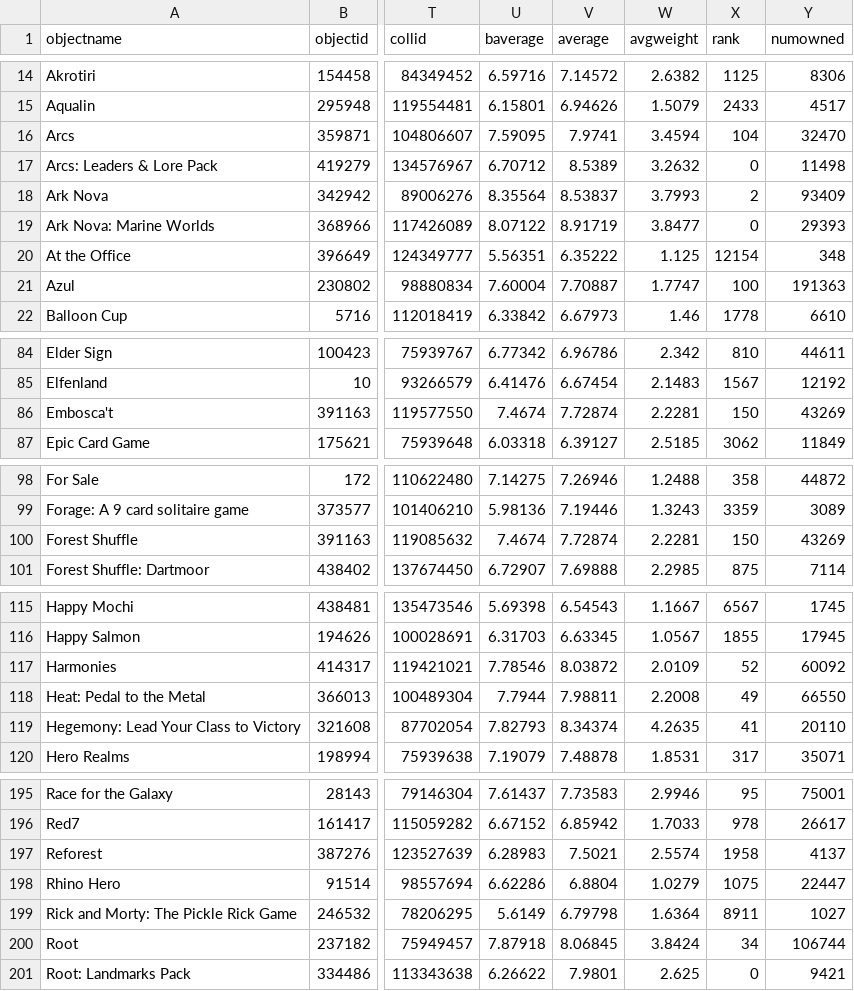
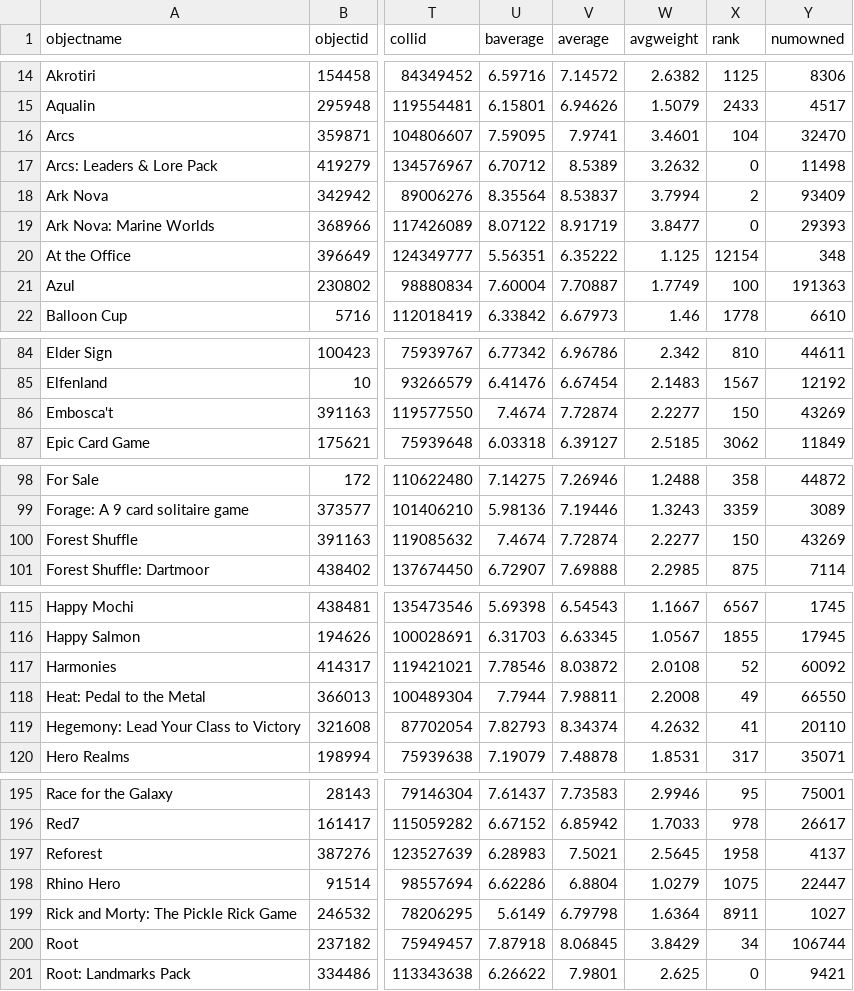
Before and after one commit to GerardDD/Streamlit_bgg_test, a CSV file: pages/collection.csv, drawn as a sheet; only a part is shown, gaps mark what is left out; the diff covers the shown part only; the diff names each change by its address in the sheet, - before the commit and + after, or states it on an @@ line.

```diff
--- a/pages/collection.csv
+++ b/pages/collection.csv
-W16 (avgweight): 3.4594
+W16 (avgweight): 3.4601
-W18 (avgweight): 3.7993
+W18 (avgweight): 3.7994
-W21 (avgweight): 1.7747
+W21 (avgweight): 1.7749
-W86 (avgweight): 2.2281
+W86 (avgweight): 2.2277
-W100 (avgweight): 2.2281
+W100 (avgweight): 2.2277
-W117 (avgweight): 2.0109
+W117 (avgweight): 2.0108
-W119 (avgweight): 4.2635
+W119 (avgweight): 4.2632
-W197 (avgweight): 2.5574
+W197 (avgweight): 2.5645
-W200 (avgweight): 3.8424
+W200 (avgweight): 3.8429
```
Also changed, not shown: 3 edited cells elsewhere in this file.
